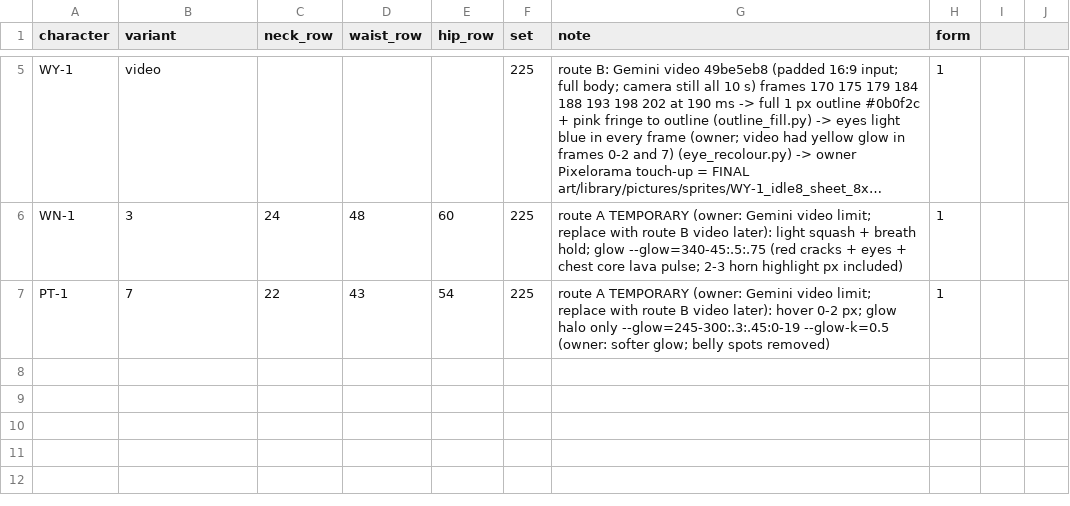
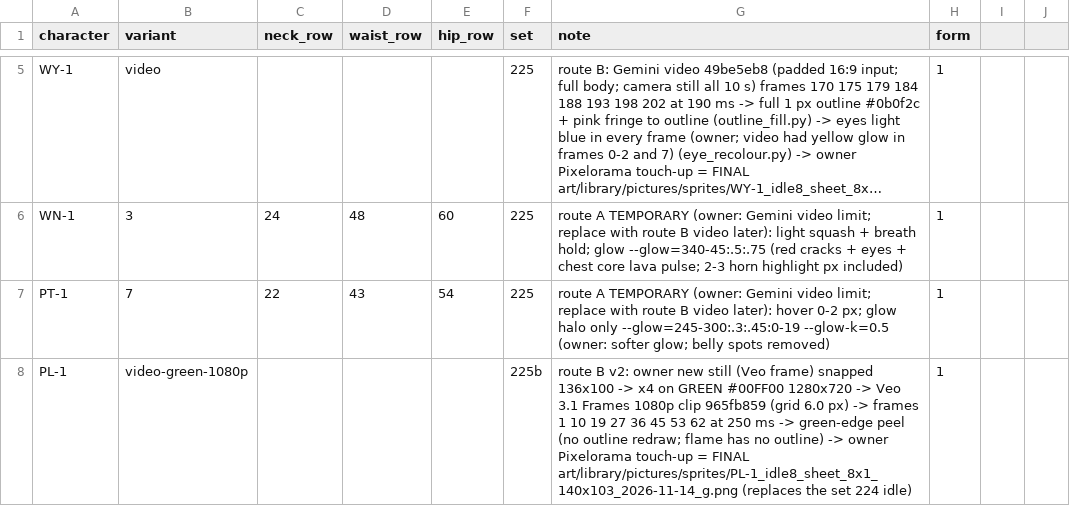
Before and after one commit to nuttratts-code/automon-arena, a CSV file: claude/idle-picks.csv, drawn as a sheet; only a part is shown, gaps mark what is left out; long unchanged cells end in …; the diff names each change by its address in the sheet, - before the commit and + after, or states it on an @@ line.

```diff
--- a/claude/idle-picks.csv
+++ b/claude/idle-picks.csv
+row 8: PL-1 | video-green-1080p |  |  |  | 225b | route B v2: owner new still (Veo frame) snapped 136x100 -> x4 on GREEN #00FF00 1280x720 -> Veo 3.1 Frames 1080p clip 965fb859 (grid 6.0 px) -> frames 1 10 19 27 36 45 53 62 at 250 ms -> green-edge peel (no outline redraw; flame has no outline) -> owner Pixelorama touch-up = FINAL art/library/pictures/sprites/PL-1_idle8_sheet_8x1_140x103_2026-11-14_g.png (replaces the set 224 idle) | 1
```
Also changed, not shown: art/library/INDEX.csv, 18 other files.
